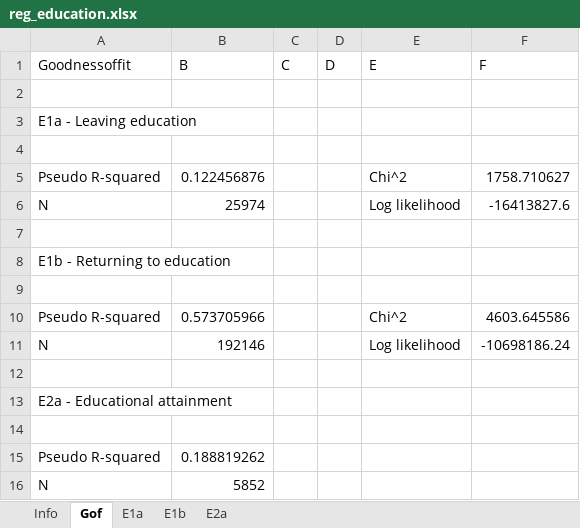
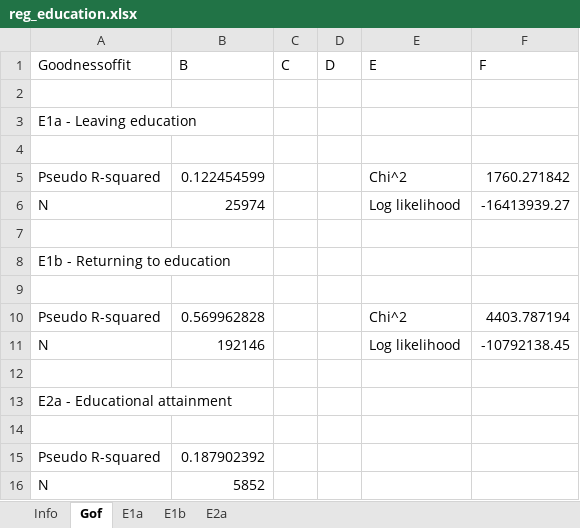
Before and after one commit to Mariia-Var/SimPathsEU, an Excel workbook: input/ES/reg_education.xlsx, sheet Gof, drawn as a sheet; values as stored, in another font and other column widths than the file's, no borders; the diff names each change by its address in the sheet, - before the commit and + after, or states it on an @@ line.

```diff
--- a/input/ES/reg_education.xlsx (sheet Gof)
+++ b/input/ES/reg_education.xlsx (sheet Gof)
-B5 (B): 0.122456876
+B5 (B): 0.122454599
-F5 (F): 1758.710627
+F5 (F): 1760.271842
-F6 (F): -16413827.6
+F6 (F): -16413939.27
-B10 (B): 0.573705966
+B10 (B): 0.569962828
-F10 (F): 4603.645586
+F10 (F): 4403.787194
-F11 (F): -10698186.24
+F11 (F): -10792138.45
-B15 (B): 0.188819262
+B15 (B): 0.187902392
```
Also changed, not shown: sheet E1b, sheet E1a, sheet E2a, input/ES/reg_fertility.xlsx, input/ES/reg_health.xlsx, 10 other files.
